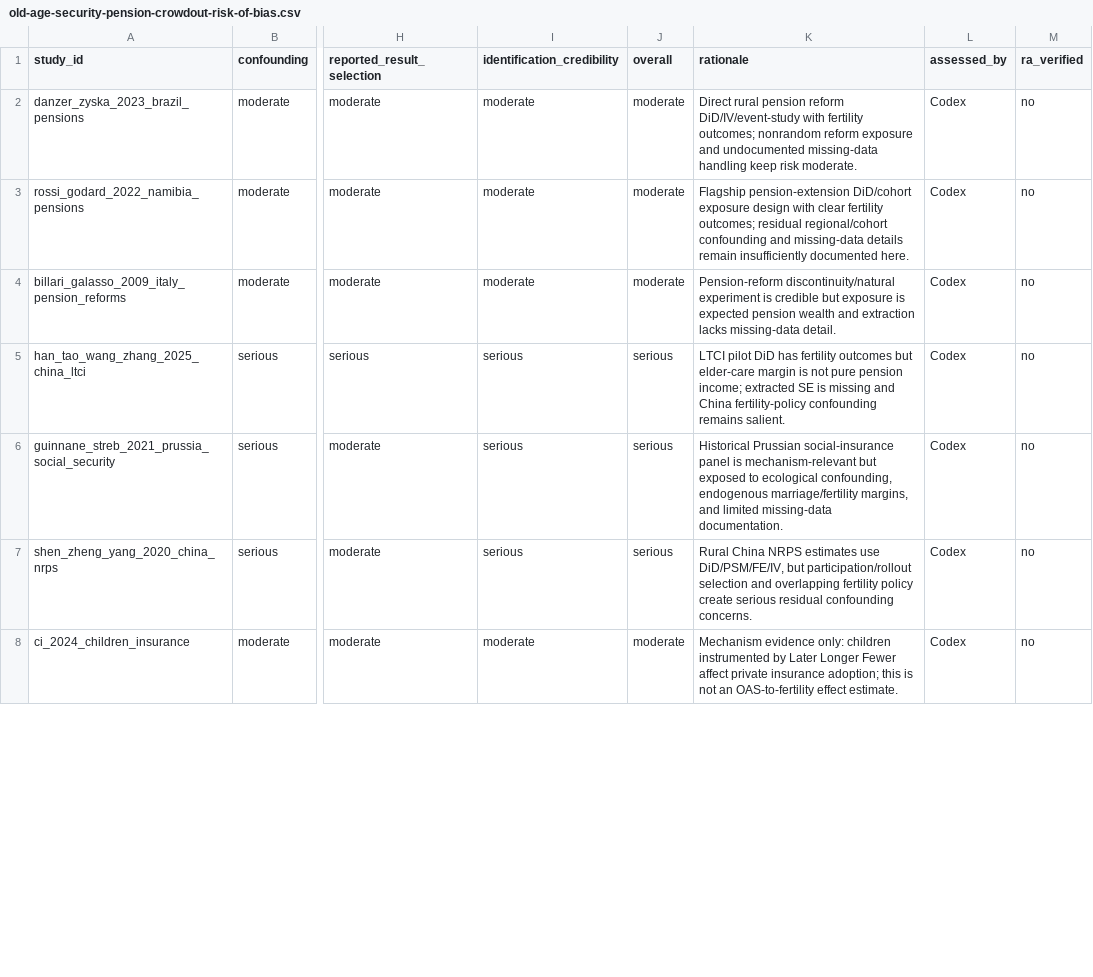
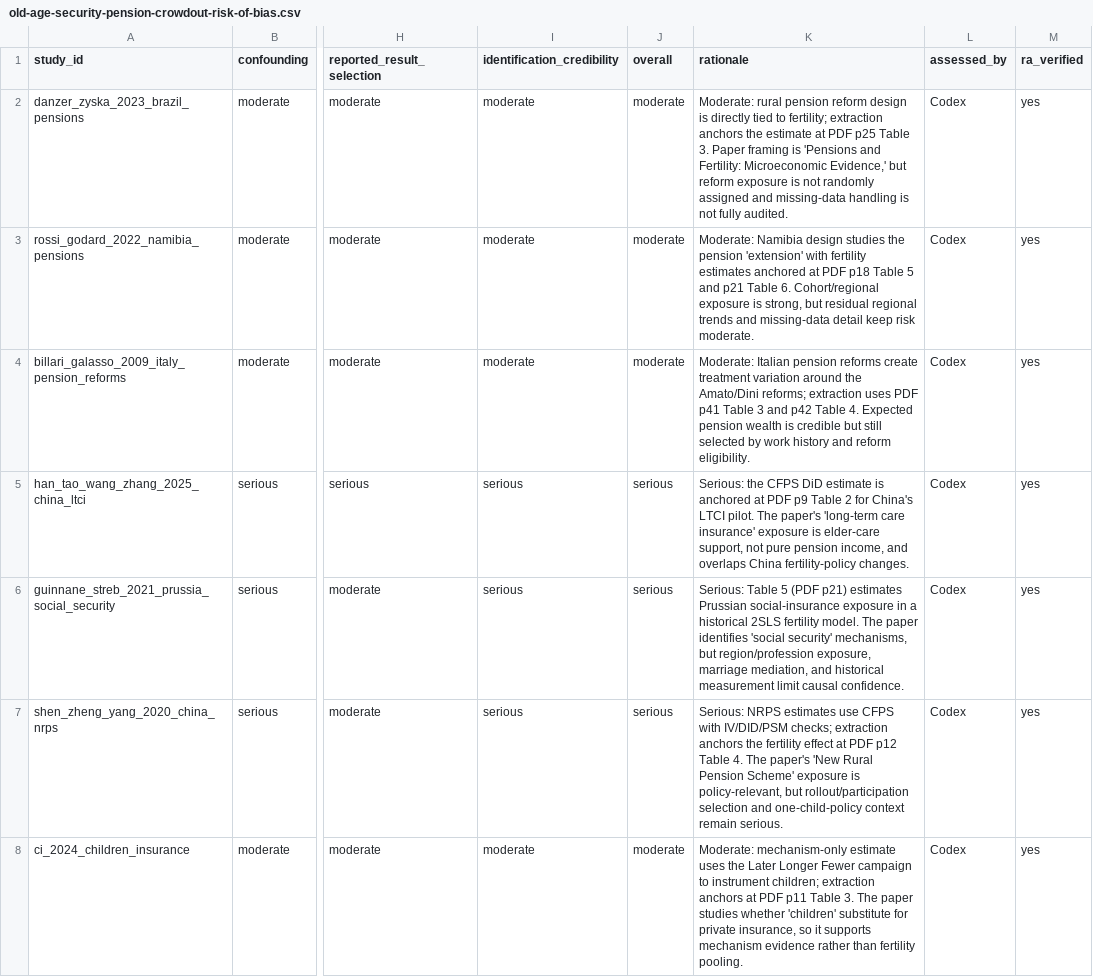
Before and after one commit to anup-malani/fertility-review-causes, a CSV file: extraction/old-age-security-pension-crowdout-risk-of-bias.csv, drawn as a sheet; only a part is shown, gaps mark what is left out; the diff covers the shown part only; the diff names each change by its address in the sheet, - before the commit and + after, or states it on an @@ line.

```diff
--- a/extraction/old-age-security-pension-crowdout-risk-of-bias.csv
+++ b/extraction/old-age-security-pension-crowdout-risk-of-bias.csv
-K2 (rationale): Direct rural pension reform DiD/IV/event-study with fertility outcomes; nonrandom reform exposure and undocumented missing-data handling keep risk moderate.
+K2 (rationale): Moderate: rural pension reform design is directly tied to fertility; extraction anchors the estimate at PDF p25 Table 3. Paper framing is 'Pensions and Fertility: Microeconomic Evidence,' but reform exposure is not randomly assigned and missing-data handling is not fully audited.
-M2:M8 (ra_verified): no
+M2:M8 (ra_verified): yes
-K3 (rationale): Flagship pension-extension DiD/cohort exposure design with clear fertility outcomes; residual regional/cohort confounding and missing-data details remain insufficiently documented here.
+K3 (rationale): Moderate: Namibia design studies the pension 'extension' with fertility estimates anchored at PDF p18 Table 5 and p21 Table 6. Cohort/regional exposure is strong, but residual regional trends and missing-data detail keep risk moderate.
-K4 (rationale): Pension-reform discontinuity/natural experiment is credible but exposure is expected pension wealth and extraction lacks missing-data detail.
+K4 (rationale): Moderate: Italian pension reforms create treatment variation around the Amato/Dini reforms; extraction uses PDF p41 Table 3 and p42 Table 4. Expected pension wealth is credible but still selected by work history and reform eligibility.
-K5 (rationale): LTCI pilot DiD has fertility outcomes but elder-care margin is not pure pension income; extracted SE is missing and China fertility-policy confounding remains salient.
+K5 (rationale): Serious: the CFPS DiD estimate is anchored at PDF p9 Table 2 for China's LTCI pilot. The paper's 'long-term care insurance' exposure is elder-care support, not pure pension income, and overlaps China fertility-policy changes.
-K6 (rationale): Historical Prussian social-insurance panel is mechanism-relevant but exposed to ecological confounding, endogenous marriage/fertility margins, and limited missing-data documentation.
+K6 (rationale): Serious: Table 5 (PDF p21) estimates Prussian social-insurance exposure in a historical 2SLS fertility model. The paper identifies 'social security' mechanisms, but region/profession exposure, marriage mediation, and historical measurement limit causal confidence.
-K7 (rationale): Rural China NRPS estimates use DiD/PSM/FE/IV, but participation/rollout selection and overlapping fertility policy create serious residual confounding concerns.
+K7 (rationale): Serious: NRPS estimates use CFPS with IV/DID/PSM checks; extraction anchors the fertility effect at PDF p12 Table 4. The paper's 'New Rural Pension Scheme' exposure is policy-relevant, but rollout/participation selection and one-child-policy context remain serious.
-K8 (rationale): Mechanism evidence only: children instrumented by Later Longer Fewer affect private insurance adoption; this is not an OAS-to-fertility effect estimate.
+K8 (rationale): Moderate: mechanism-only estimate uses the Later Longer Fewer campaign to instrument children; extraction anchors at PDF p11 Table 3. The paper studies whether 'children' substitute for private insurance, so it supports mechanism evidence rather than fertility pooling.
```
Also changed, not shown: 12 edited cells elsewhere in this file, extraction/old-age-security-pension-crowdout-theory-sources.csv, 6 other files.
